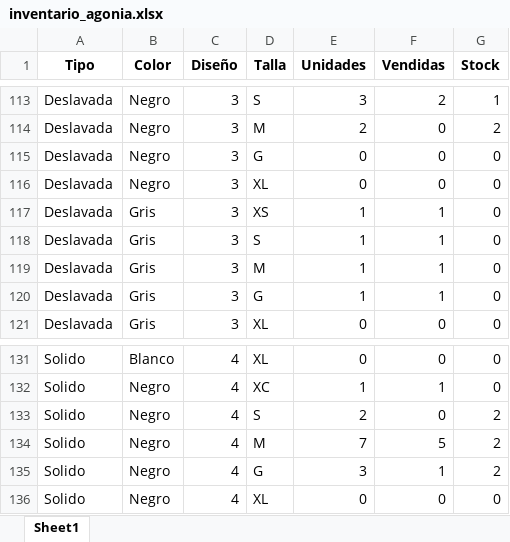
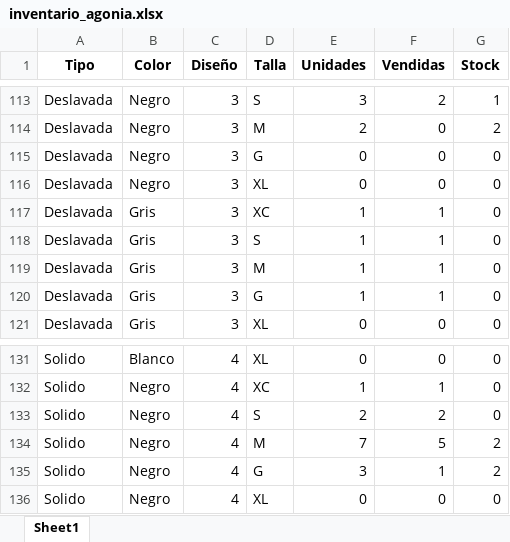
Before and after one commit to pbarrancs/agonia, an Excel workbook: inventario_agonia.xlsx, sheet Sheet1, drawn as a sheet; only a part is shown, gaps mark what is left out; values as stored, in another font and other column widths than the file's, no borders; the diff covers the shown part only; the diff names each change by its address in the sheet, - before the commit and + after, or states it on an @@ line.

```diff
--- a/inventario_agonia.xlsx (sheet Sheet1)
+++ b/inventario_agonia.xlsx (sheet Sheet1)
-D117 (Talla): XS
+D117 (Talla): XC
-F133 (Vendidas): 0
+F133 (Vendidas): 2
-G133 (Stock): 2
+G133 (Stock): 0
```
Also changed, not shown: 14 edited cells elsewhere in this sheet, 3 other files.
